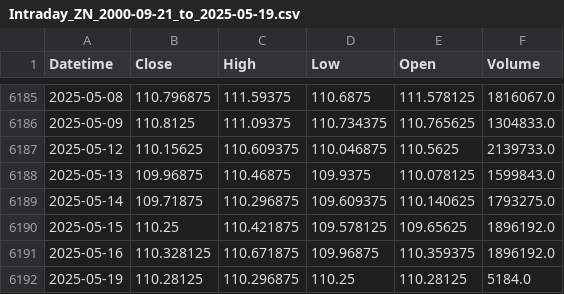
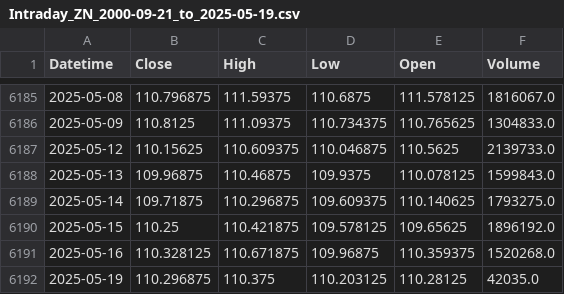
Before and after one commit to krishanggupta/MarketAnalysis, a CSV file: Daily_backup_files/Intraday_ZN_2000-09-21_to_2025-05-19.csv, drawn as a sheet; only a part is shown, gaps mark what is left out.

```diff
--- a/Daily_backup_files/Intraday_ZN_2000-09-21_to_2025-05-19.csv
+++ b/Daily_backup_files/Intraday_ZN_2000-09-21_to_2025-05-19.csv
@@ -6190,3 +6190,3 @@ Datetime,Close,High,Low,Open,Volume
 2025-05-15,110.25,110.421875,109.578125,109.65625,1896192.0
-2025-05-16,110.328125,110.671875,109.96875,110.359375,1896192.0
-2025-05-19,110.28125,110.296875,110.25,110.28125,5184.0
+2025-05-16,110.328125,110.671875,109.96875,110.359375,1520268.0
+2025-05-19,110.296875,110.375,110.203125,110.28125,42035.0
```
Also changed, not shown: Daily_backup_files/Intraday_DJI_2025-05-13_to_2025-05-19.csv, Daily_backup_files/Intraday_GSPC_2025-05-13_to_2025-05-19.csv, 33 other files.
